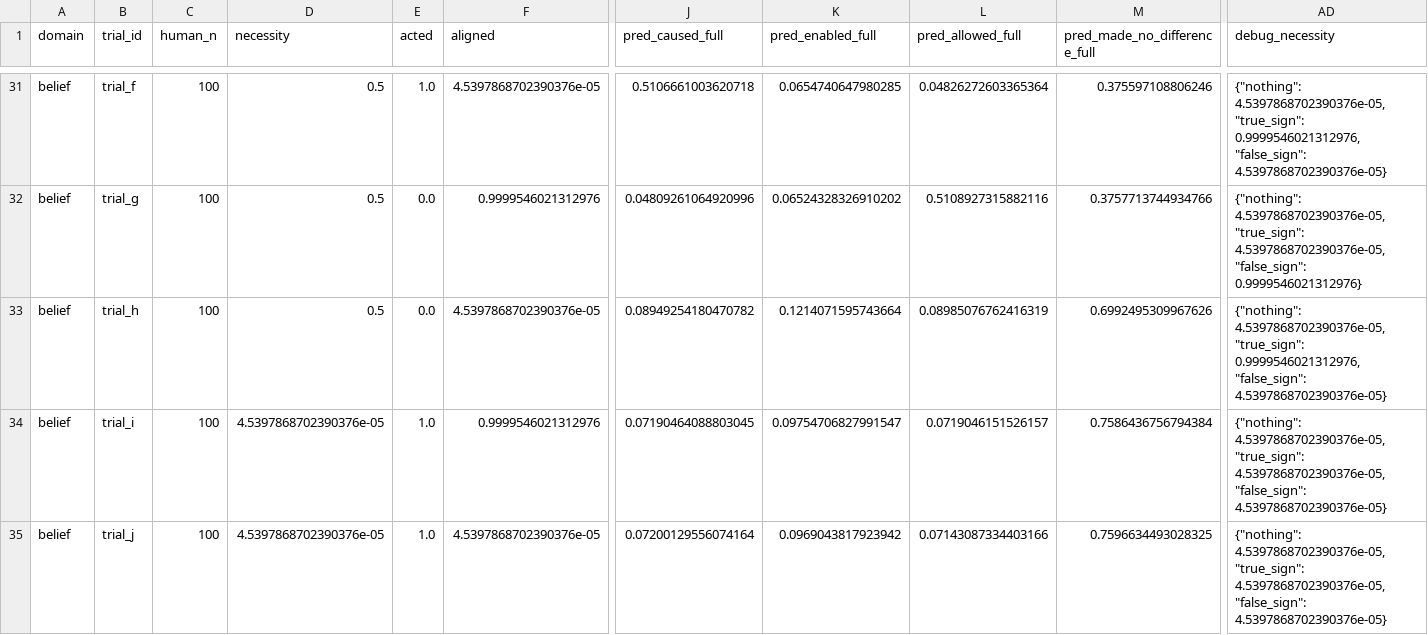
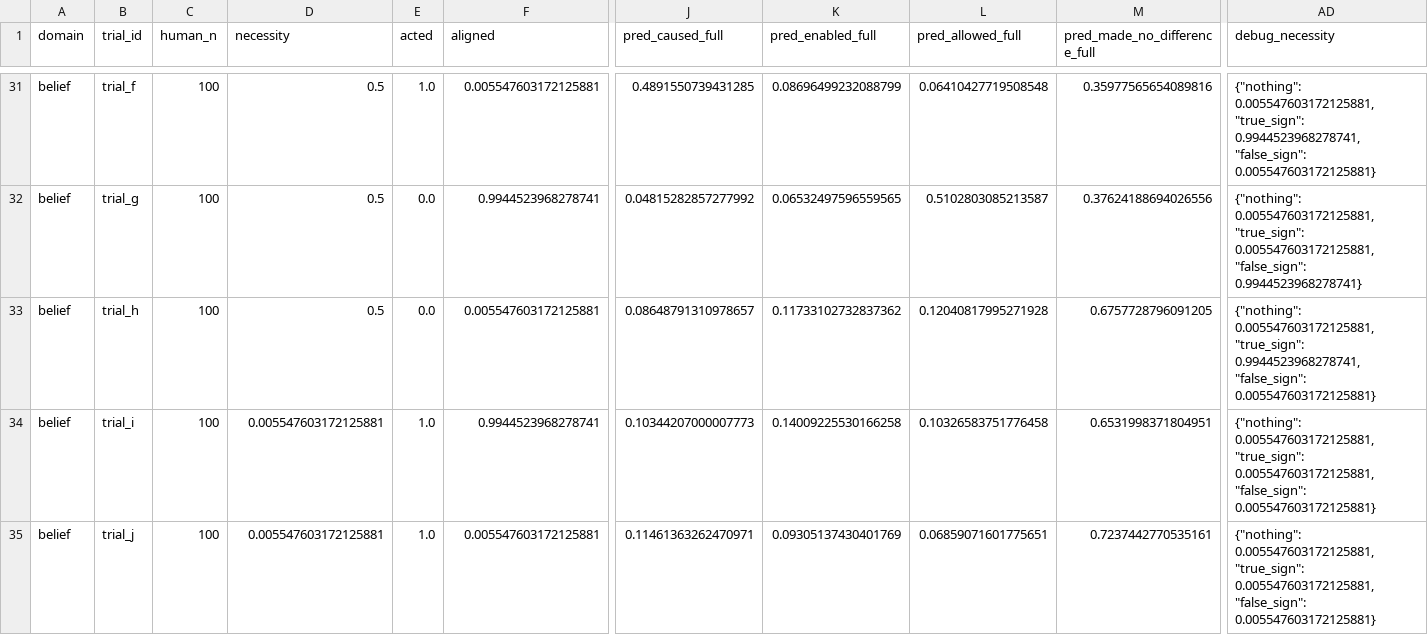
Before and after one commit to veronateo/social-causal-lang, a CSV file: outputs/model_predictions_full.csv, drawn as a sheet; only a part is shown, gaps mark what is left out; the diff covers the shown part only; the diff names each change by its address in the sheet, - before the commit and + after, or states it on an @@ line.

```diff
--- a/outputs/model_predictions_full.csv
+++ b/outputs/model_predictions_full.csv
-F31 (aligned): 4.5397868702390376e-05
+F31 (aligned): 0.005547603172125881
-J31 (pred_caused_full): 0.5106661003620718
+J31 (pred_caused_full): 0.4891550739431285
-K31 (pred_enabled_full): 0.0654740647980285
+K31 (pred_enabled_full): 0.08696499232088799
-L31 (pred_allowed_full): 0.04826272603365364
+L31 (pred_allowed_full): 0.06410427719508548
-M31 (pred_made_no_difference_full): 0.375597108806246
+M31 (pred_made_no_difference_full): 0.35977565654089816
-AD31 (debug_necessity): {"nothing": 4.5397868702390376e-05, "true_sign": 0.9999546021312976, "false_sign": 4.5397868702390376e-05}
+AD31 (debug_necessity): {"nothing": 0.005547603172125881, "true_sign": 0.9944523968278741, "false_sign": 0.005547603172125881}
-F32 (aligned): 0.9999546021312976
+F32 (aligned): 0.9944523968278741
-J32 (pred_caused_full): 0.04809261064920996
+J32 (pred_caused_full): 0.04815282857277992
-K32 (pred_enabled_full): 0.06524328326910202
+K32 (pred_enabled_full): 0.06532497596559565
-L32 (pred_allowed_full): 0.5108927315882116
+L32 (pred_allowed_full): 0.5102803085213587
-M32 (pred_made_no_difference_full): 0.3757713744934766
+M32 (pred_made_no_difference_full): 0.37624188694026556
-AD32 (debug_necessity): {"nothing": 4.5397868702390376e-05, "true_sign": 4.5397868702390376e-05, "false_sign": 0.9999546021312976}
+AD32 (debug_necessity): {"nothing": 0.005547603172125881, "true_sign": 0.005547603172125881, "false_sign": 0.9944523968278741}
-F33 (aligned): 4.5397868702390376e-05
+F33 (aligned): 0.005547603172125881
-J33 (pred_caused_full): 0.08949254180470782
+J33 (pred_caused_full): 0.08648791310978657
-K33 (pred_enabled_full): 0.1214071595743664
+K33 (pred_enabled_full): 0.11733102732837362
-L33 (pred_allowed_full): 0.08985076762416319
+L33 (pred_allowed_full): 0.12040817995271928
-M33 (pred_made_no_difference_full): 0.6992495309967626
+M33 (pred_made_no_difference_full): 0.6757728796091205
-AD33 (debug_necessity): {"nothing": 4.5397868702390376e-05, "true_sign": 0.9999546021312976, "false_sign": 4.5397868702390376e-05}
+AD33 (debug_necessity): {"nothing": 0.005547603172125881, "true_sign": 0.9944523968278741, "false_sign": 0.005547603172125881}
-D34:D35 (necessity): 4.5397868702390376e-05
+D34:D35 (necessity): 0.005547603172125881
-F34 (aligned): 0.9999546021312976
+F34 (aligned): 0.9944523968278741
-J34 (pred_caused_full): 0.07190464088803045
+J34 (pred_caused_full): 0.10344207000007773
-K34 (pred_enabled_full): 0.09754706827991547
+K34 (pred_enabled_full): 0.14009225530166258
-L34 (pred_allowed_full): 0.0719046151526157
+L34 (pred_allowed_full): 0.10326583751776458
-M34 (pred_made_no_difference_full): 0.7586436756794384
+M34 (pred_made_no_difference_full): 0.6531998371804951
-AD34:AD35 (debug_necessity): {"nothing": 4.5397868702390376e-05, "true_sign": 4.5397868702390376e-05, "false_sign": 4.5397868702390376e-05}
+AD34:AD35 (debug_necessity): {"nothing": 0.005547603172125881, "true_sign": 0.005547603172125881, "false_sign": 0.005547603172125881}
-F35 (aligned): 4.5397868702390376e-05
+F35 (aligned): 0.005547603172125881
-J35 (pred_caused_full): 0.07200129556074164
+J35 (pred_caused_full): 0.11461363262470971
-K35 (pred_enabled_full): 0.0969043817923942
+K35 (pred_enabled_full): 0.09305137430401769
-L35 (pred_allowed_full): 0.07143087334403166
+L35 (pred_allowed_full): 0.06859071601775651
-M35 (pred_made_no_difference_full): 0.7596634493028325
+M35 (pred_made_no_difference_full): 0.7237442770535161
```
Also changed, not shown: 60 edited cells elsewhere in this file, 8 other files.
